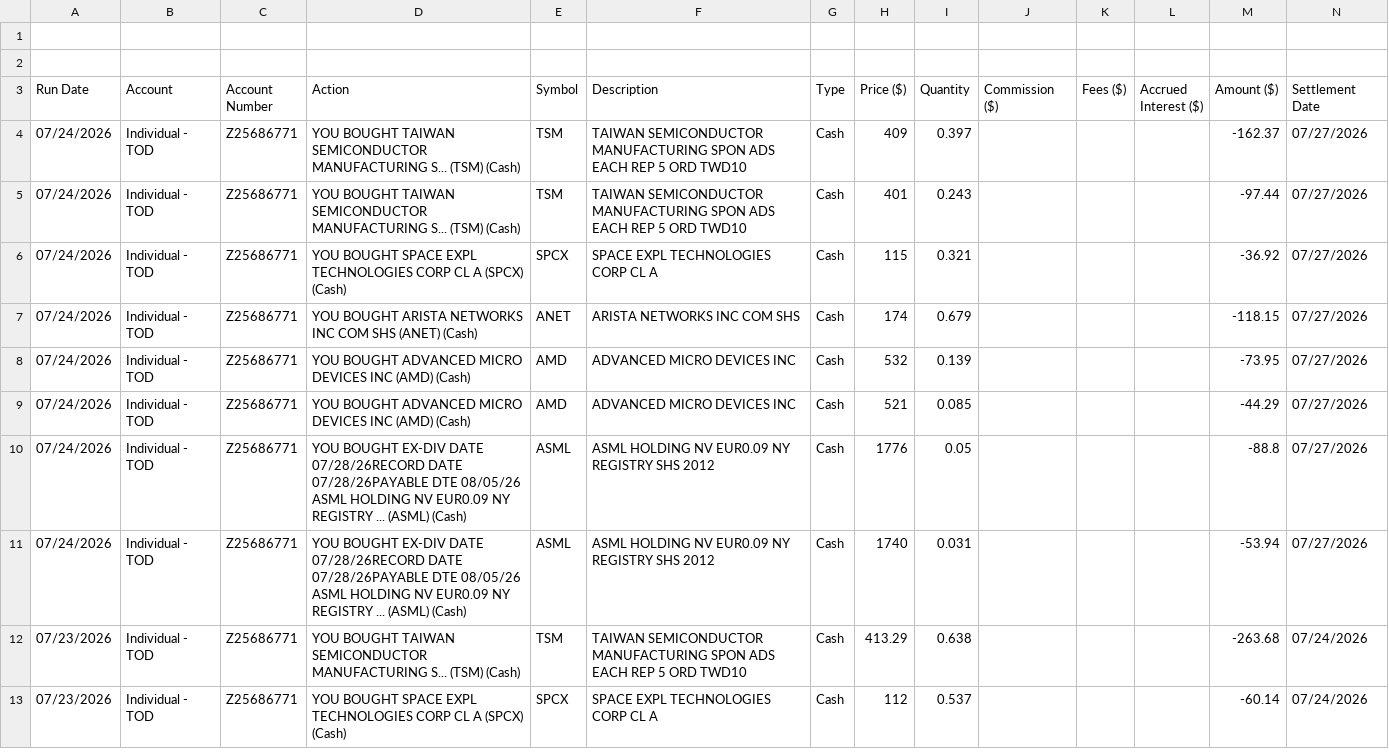
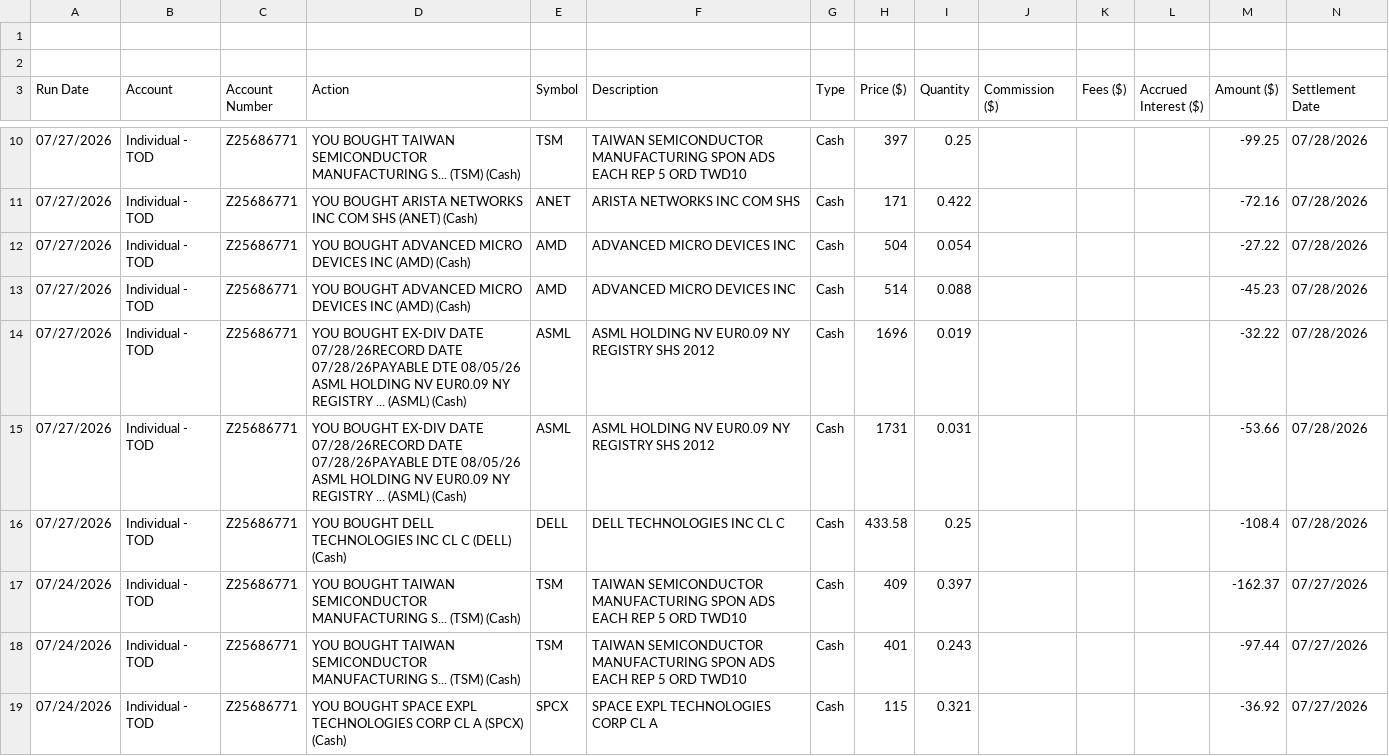
Before and after one commit to mcdphd/LadderIQ, a CSV file: Accounts_History (6).csv (was Accounts_History (5).csv), drawn as a sheet; only a part is shown, gaps mark what is left out; the shorter side is filled out with more unchanged rows; the diff covers the shown part only; the diff names each change by its address in the sheet, - before the commit and + after, or states it on an @@ line.

```diff
--- a/Accounts_History (5).csv
+++ b/Accounts_History (6).csv
+row 10: 07/27/2026 | Individual - TOD | Z25686771 | YOU BOUGHT TAIWAN SEMICONDUCTOR MANUFACTURING S... (TSM) (Cash) | TSM | TAIWAN SEMICONDUCTOR MANUFACTURING SPON ADS EACH REP 5 ORD TWD10 | Cash | 397 | 0.25 |  |  |  | -99.25 | 07/28/2026
+row 11: 07/27/2026 | Individual - TOD | Z25686771 | YOU BOUGHT ARISTA NETWORKS INC COM SHS (ANET) (Cash) | ANET | ARISTA NETWORKS INC COM SHS | Cash | 171 | 0.422 |  |  |  | -72.16 | 07/28/2026
+row 12: 07/27/2026 | Individual - TOD | Z25686771 | YOU BOUGHT ADVANCED MICRO DEVICES INC (AMD) (Cash) | AMD | ADVANCED MICRO DEVICES INC | Cash | 504 | 0.054 |  |  |  | -27.22 | 07/28/2026
+row 13: 07/27/2026 | Individual - TOD | Z25686771 | YOU BOUGHT ADVANCED MICRO DEVICES INC (AMD) (Cash) | AMD | ADVANCED MICRO DEVICES INC | Cash | 514 | 0.088 |  |  |  | -45.23 | 07/28/2026
+row 14: 07/27/2026 | Individual - TOD | Z25686771 | YOU BOUGHT EX-DIV DATE 07/28/26RECORD DATE 07/28/26PAYABLE DTE 08/05/26 ASML HOLDING NV EUR0.09 NY REGISTRY ... (ASML) (Cash) | ASML | ASML HOLDING NV EUR0.09 NY REGISTRY SHS 2012 | Cash | 1696 | 0.019 |  |  |  | -32.22 | 07/28/2026
+row 15: 07/27/2026 | Individual - TOD | Z25686771 | YOU BOUGHT EX-DIV DATE 07/28/26RECORD DATE 07/28/26PAYABLE DTE 08/05/26 ASML HOLDING NV EUR0.09 NY REGISTRY ... (ASML) (Cash) | ASML | ASML HOLDING NV EUR0.09 NY REGISTRY SHS 2012 | Cash | 1731 | 0.031 |  |  |  | -53.66 | 07/28/2026
+row 16: 07/27/2026 | Individual - TOD | Z25686771 | YOU BOUGHT DELL TECHNOLOGIES INC CL C (DELL) (Cash) | DELL | DELL TECHNOLOGIES INC CL C | Cash | 433.58 | 0.25 |  |  |  | -108.4 | 07/28/2026
```
Also changed, not shown: 6 added rows and 1 edited cell elsewhere in this file, 14 other files.
